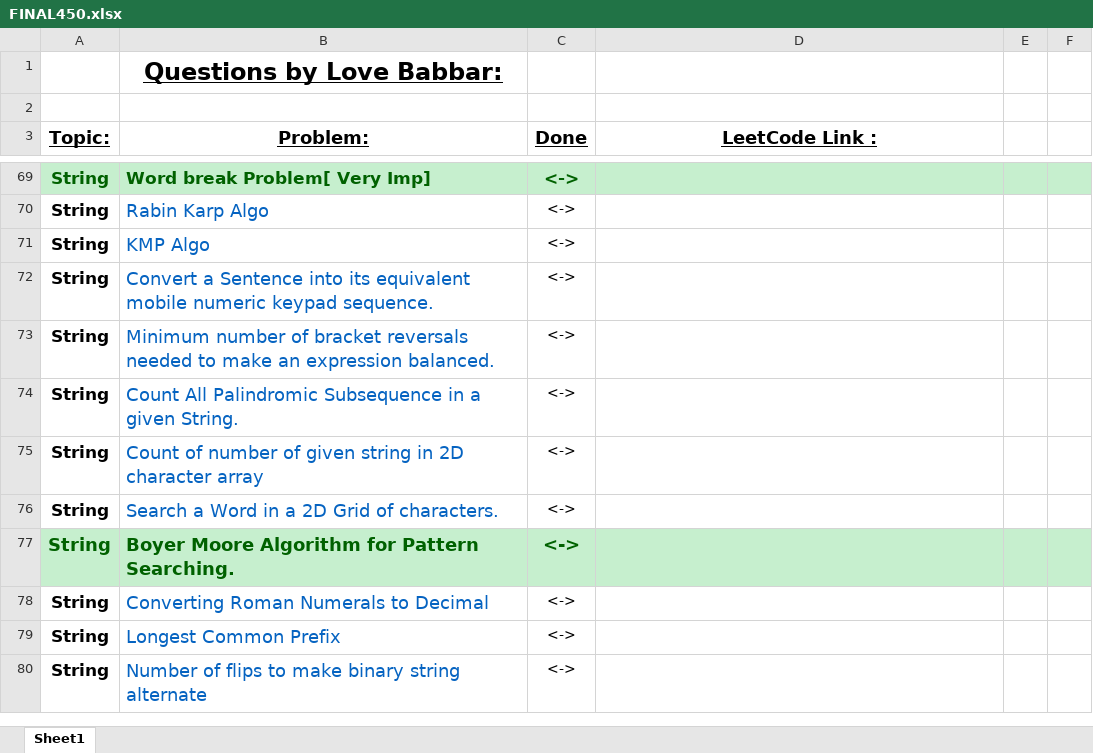
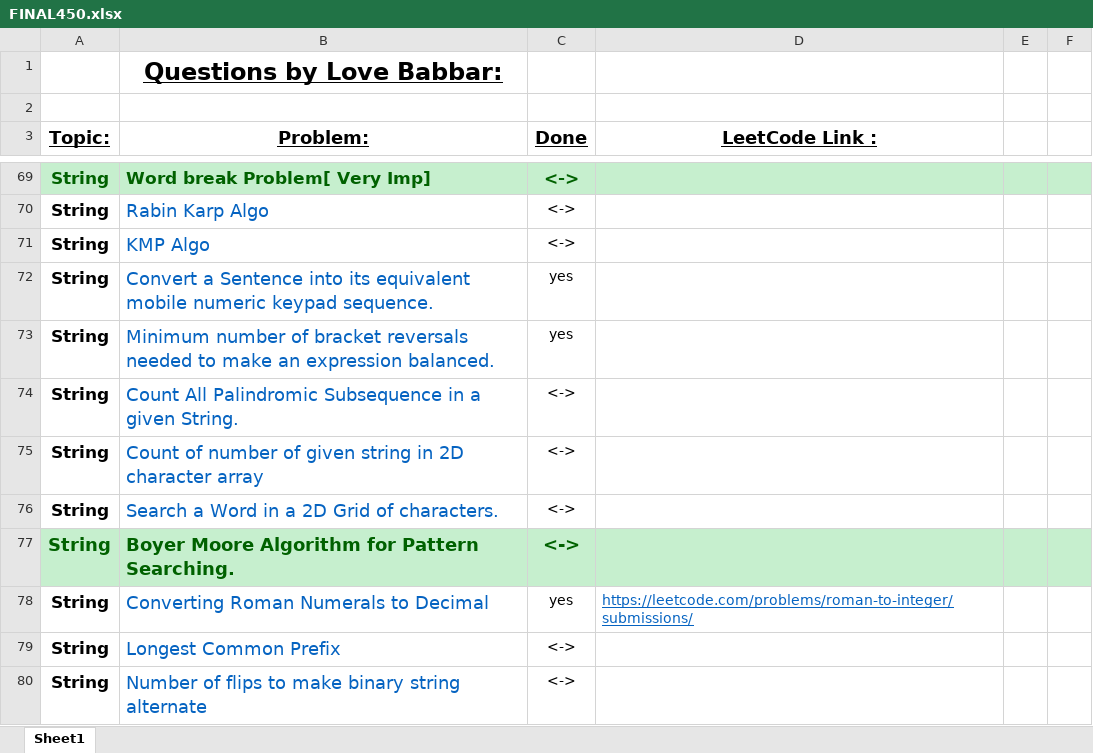
Before and after one commit to ancorp134/DSA, an Excel workbook: 450-QuestionSeries/FINAL450.xlsx, sheet Sheet1, drawn as a sheet; only a part is shown, gaps mark what is left out; values as stored, in another font and other column widths than the file's, no borders; the diff names each change by its address in the sheet, - before the commit and + after, or states it on an @@ line.

Commit message:
roman to decimal

```diff
--- a/450-QuestionSeries/FINAL450.xlsx (sheet Sheet1)
+++ b/450-QuestionSeries/FINAL450.xlsx (sheet Sheet1)
-C72:C73 (Done): <->
+C72:C73 (Done): yes
-C78 (Done): <->
+C78 (Done): yes
-D78 (LeetCode Link :): (empty)
+D78 (LeetCode Link :): https://leetcode.com/problems/roman-to-integer/submissions/
```
